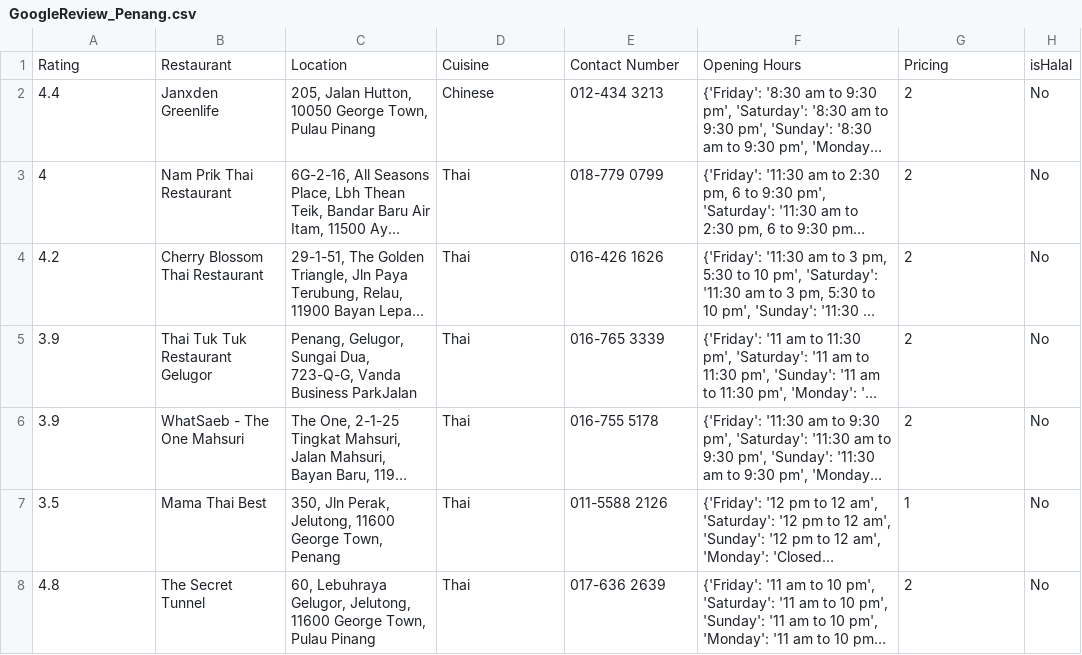
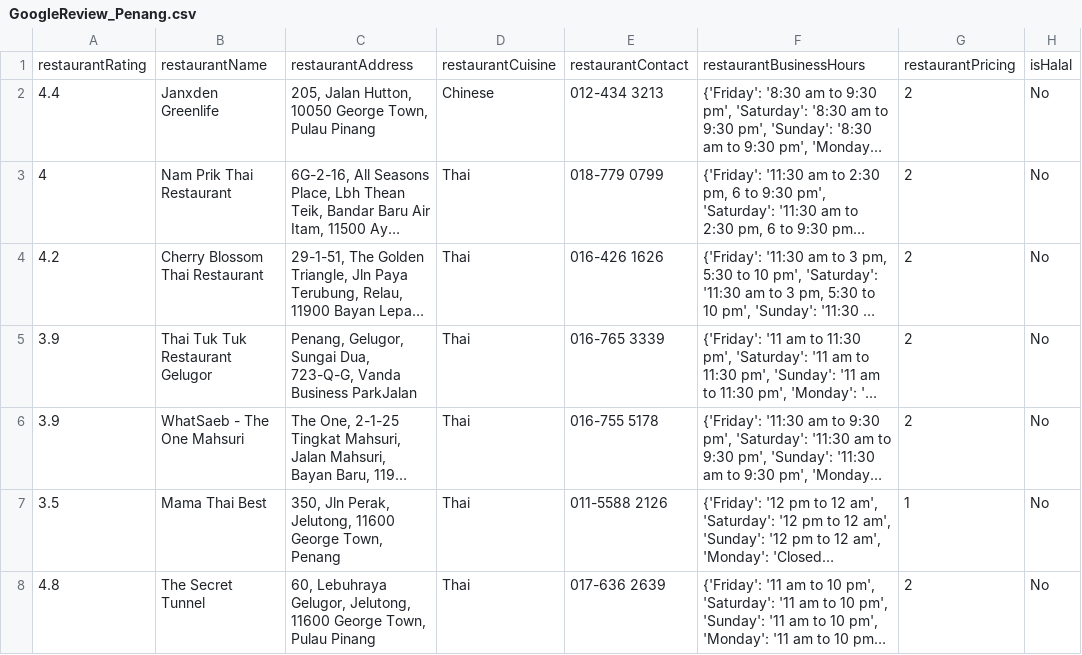
Before and after one commit to mch3pg4/FYPRecommendationEngine, a CSV file: GoogleReview_Penang.csv, drawn as a sheet; only a part is shown; long unchanged cells end in …; removed rows and columns are numbered as before the commit, all else as after; the diff names each change by its address in the sheet, - before the commit and + after, or states it on an @@ line.

```diff
--- a/GoogleReview_Penang.csv
+++ b/GoogleReview_Penang.csv
-row 1: Rating | Restaurant | Location | Cuisine | Contact Number | Opening Hours | Pricing | isHalal
+row 1: restaurantRating | restaurantName | restaurantAddress | restaurantCuisine | restaurantContact | restaurantBusinessHours | restaurantPricing | isHalal
```
Also changed, not shown: 3 other files.
